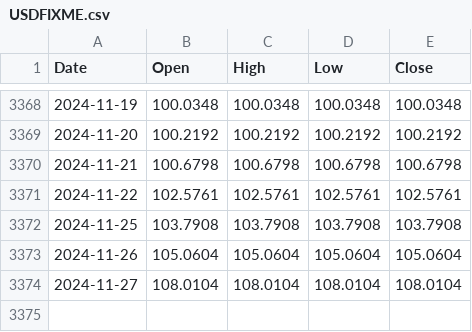
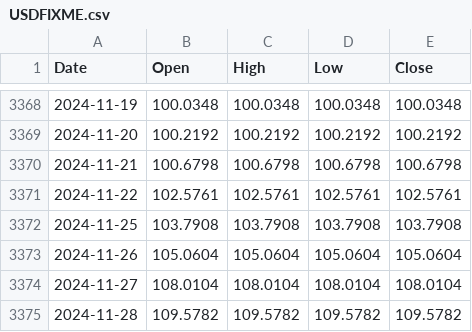
Before and after one commit to ruslanbay/moex, a CSV file: data/USDFIXME.csv, drawn as a sheet; only a part is shown, gaps mark what is left out.

```diff
--- a/data/USDFIXME.csv
+++ b/data/USDFIXME.csv
@@ -3374 +3374,2 @@ Date,Open,High,Low,Close
 2024-11-27,108.0104,108.0104,108.0104,108.0104
+2024-11-28,109.5782,109.5782,109.5782,109.5782
```
Also changed, not shown: data/CNYFIXME.csv, data/EURFIXME.csv.
